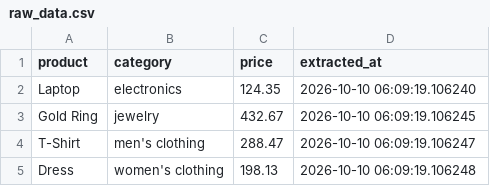
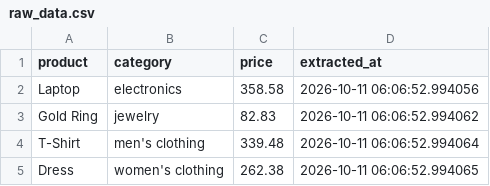
Before and after one commit to krithic616/ecommerce-price-pipeline, a CSV file: data/raw_data.csv, drawn as a sheet.

```diff
--- a/data/raw_data.csv
+++ b/data/raw_data.csv
@@ -1,5 +1,5 @@
 product,category,price,extracted_at
-Laptop,electronics,124.35,2026-10-10 06:09:19.106240
-Gold Ring,jewelry,432.67,2026-10-10 06:09:19.106245
-T-Shirt,men's clothing,288.47,2026-10-10 06:09:19.106247
-Dress,women's clothing,198.13,2026-10-10 06:09:19.106248
+Laptop,electronics,358.58,2026-10-11 06:06:52.994056
+Gold Ring,jewelry,82.83,2026-10-11 06:06:52.994062
+T-Shirt,men's clothing,339.48,2026-10-11 06:06:52.994064
+Dress,women's clothing,262.38,2026-10-11 06:06:52.994065
```
Also changed, not shown: data/cleaned_data.csv.
